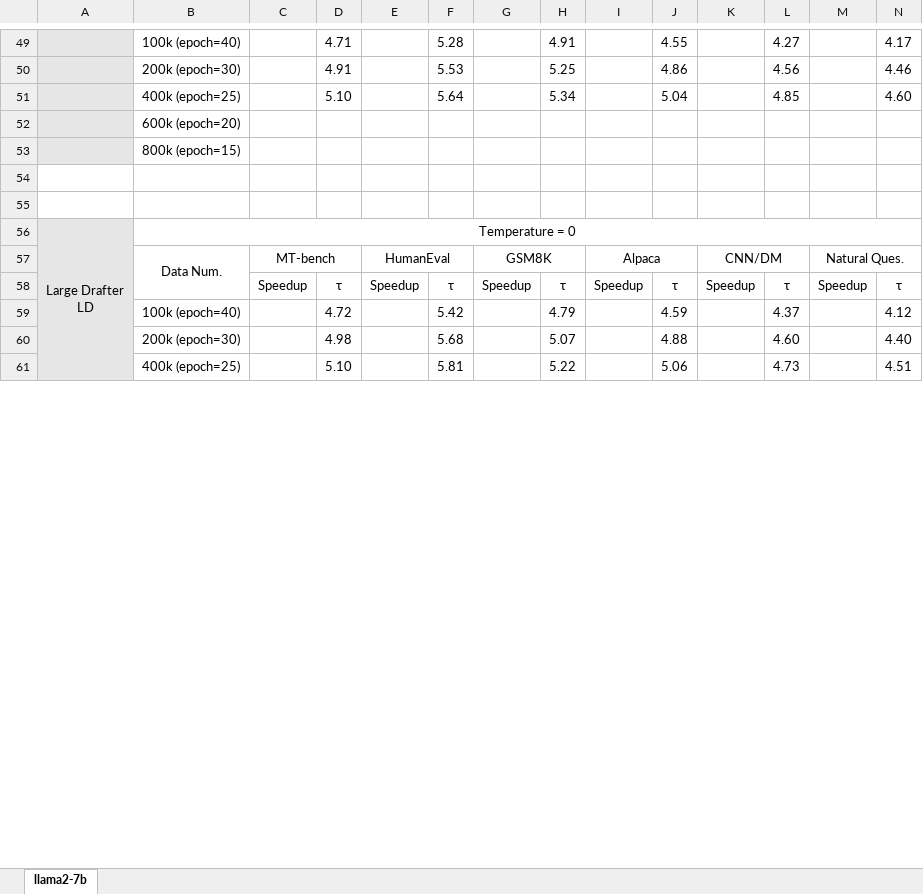
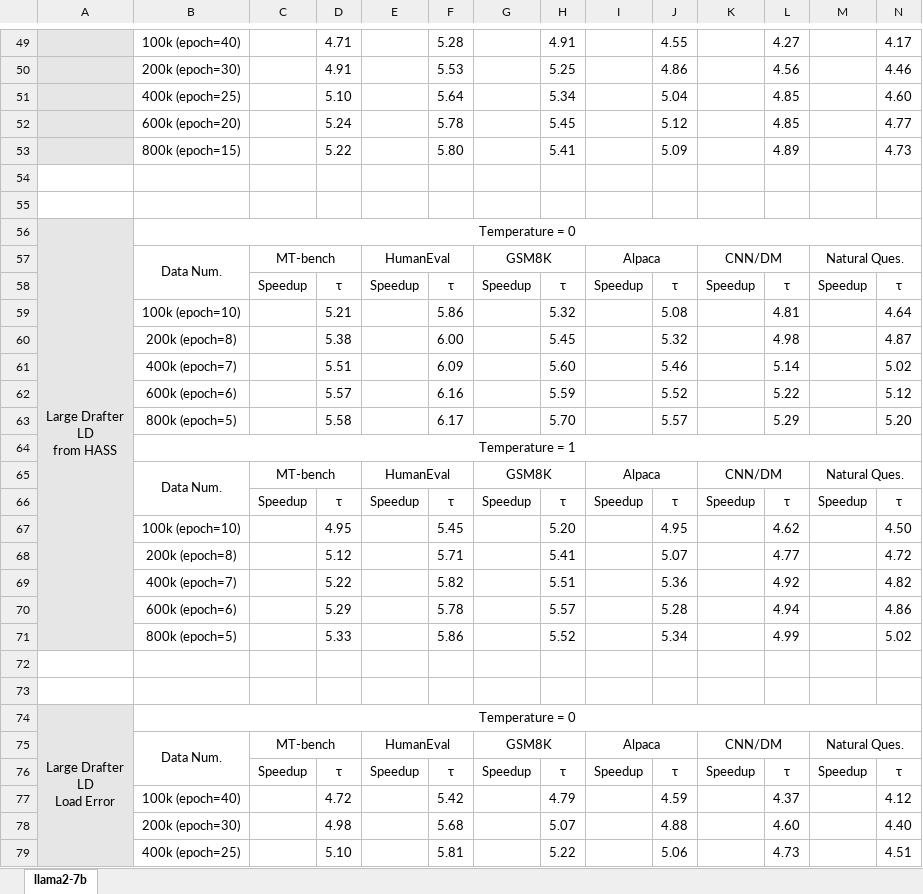
Before and after one commit to FractureSR/PRISM, an Excel workbook: experiments.xlsx, sheet llama2-7b, drawn as a sheet; only a part is shown, gaps mark what is left out; values as stored, in another font and other column widths than the file's, no borders; removed rows and columns are numbered as before the commit, all else as after; rows hold the shown columns only; ↵ is a line break in a cell; the diff covers the shown part only; the diff names each change by its address in the sheet, - before the commit and + after, or states it on an @@ line.

Commit message:
fix: reference error during load_state_dict

```diff
--- a/experiments.xlsx (sheet llama2-7b)
+++ b/experiments.xlsx (sheet llama2-7b)
-row 52:  | 600k (epoch=20)
-row 53:  | 800k (epoch=15)
+row 52:  | 600k (epoch=20) |  | 5.24 |  | 5.78 |  | 5.45 |  | 5.12 |  | 4.85 |  | 4.77
+row 53:  | 800k (epoch=15) |  | 5.22 |  | 5.80 |  | 5.41 |  | 5.09 |  | 4.89 |  | 4.73
-A56: Large Drafter ↵ LD
+A56: Large Drafter ↵ LD ↵ from HASS
-A56:A71 merged
+A56:A71 merged
+row 57:  | Data Num. | MT-bench |  | HumanEval |  | GSM8K |  | Alpaca |  | CNN/DM |  | Natural Ques.
+row 58:  |  | Speedup | τ | Speedup | τ | Speedup | τ | Speedup | τ | Speedup | τ | Speedup | τ
+row 59:  | 100k (epoch=10) |  | 5.21 |  | 5.86 |  | 5.32 |  | 5.08 |  | 4.81 |  | 4.64
+row 60:  | 200k (epoch=8) |  | 5.38 |  | 6.00 |  | 5.45 |  | 5.32 |  | 4.98 |  | 4.87
+row 61:  | 400k (epoch=7) |  | 5.51 |  | 6.09 |  | 5.60 |  | 5.46 |  | 5.14 |  | 5.02
+row 62:  | 600k (epoch=6) |  | 5.57 |  | 6.16 |  | 5.59 |  | 5.52 |  | 5.22 |  | 5.12
+row 63:  | 800k (epoch=5) |  | 5.58 |  | 6.17 |  | 5.70 |  | 5.57 |  | 5.29 |  | 5.20
+row 64:  | Temperature = 1
+row 65:  | Data Num. | MT-bench |  | HumanEval |  | GSM8K |  | Alpaca |  | CNN/DM |  | Natural Ques.
+row 66:  |  | Speedup | τ | Speedup | τ | Speedup | τ | Speedup | τ | Speedup | τ | Speedup | τ
+row 67:  | 100k (epoch=10) |  | 4.95 |  | 5.45 |  | 5.20 |  | 4.95 |  | 4.62 |  | 4.50
+row 68:  | 200k (epoch=8) |  | 5.12 |  | 5.71 |  | 5.41 |  | 5.07 |  | 4.77 |  | 4.72
+row 69:  | 400k (epoch=7) |  | 5.22 |  | 5.82 |  | 5.51 |  | 5.36 |  | 4.92 |  | 4.82
+row 70:  | 600k (epoch=6) |  | 5.29 |  | 5.78 |  | 5.57 |  | 5.28 |  | 4.94 |  | 4.86
+row 71:  | 800k (epoch=5) |  | 5.33 |  | 5.86 |  | 5.52 |  | 5.34 |  | 4.99 |  | 5.02
+row 72: (empty)
+row 73: (empty)
+row 74: Large Drafter ↵ LD ↵ Load Error | Temperature = 0
```
Also changed, not shown: 30 added rows and 2 removed rows elsewhere in this sheet, formulas that keep their value, 3 other files.
